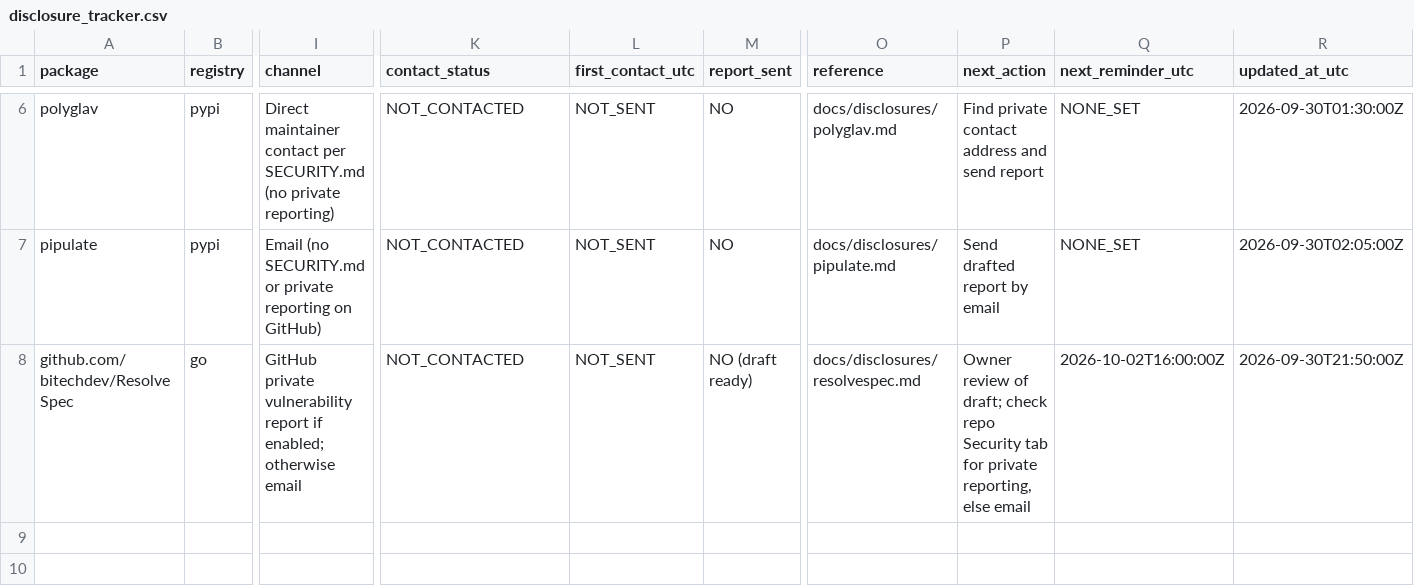
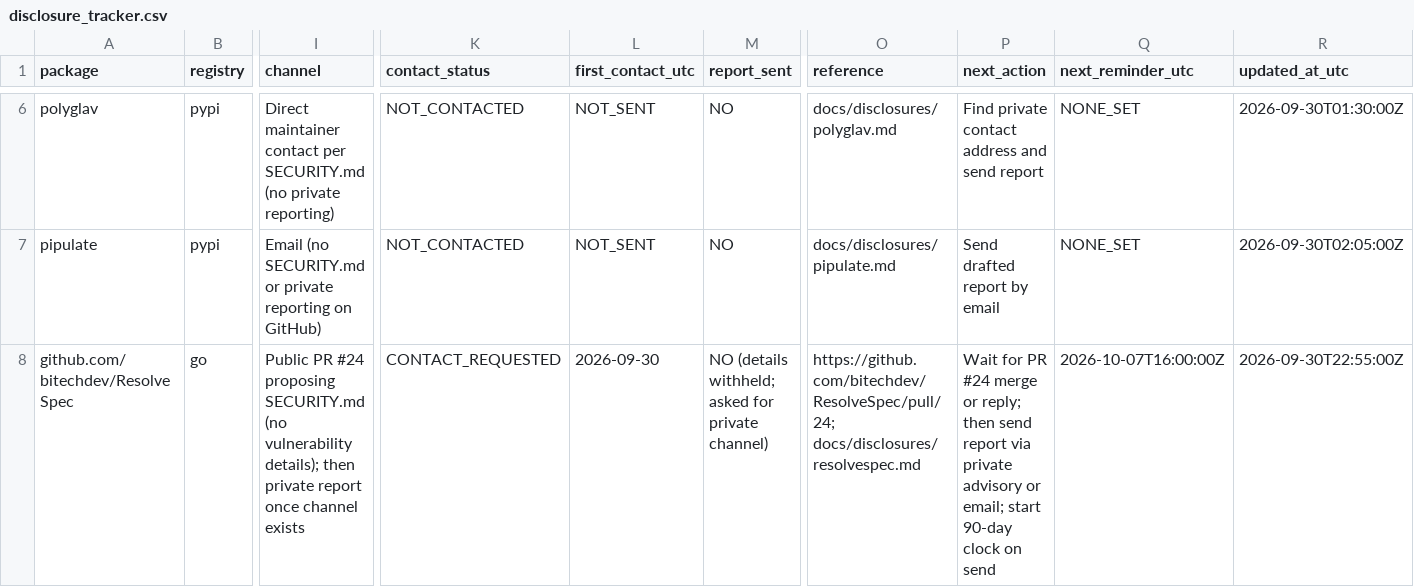
Before and after one commit to OpenSource-For-Freedom/Huginn, a CSV file: ledger/disclosure_tracker.csv, drawn as a sheet; only a part is shown, gaps mark what is left out; the diff names each change by its address in the sheet, - before the commit and + after, or states it on an @@ line.

Commit message:
ResolveSpec: contact requested via SECURITY.md PR #24

```diff
--- a/ledger/disclosure_tracker.csv
+++ b/ledger/disclosure_tracker.csv
-I8 (channel): GitHub private vulnerability report if enabled; otherwise email
+I8 (channel): Public PR #24 proposing SECURITY.md (no vulnerability details); then private report once channel exists
-K8 (contact_status): NOT_CONTACTED
+K8 (contact_status): CONTACT_REQUESTED
-L8 (first_contact_utc): NOT_SENT
+L8 (first_contact_utc): 2026-09-30
-M8 (report_sent): NO (draft ready)
+M8 (report_sent): NO (details withheld; asked for private channel)
-O8 (reference): docs/disclosures/resolvespec.md
+O8 (reference): https://github.com/bitechdev/ResolveSpec/pull/24; docs/disclosures/resolvespec.md
-P8 (next_action): Owner review of draft; check repo Security tab for private reporting, else email
+P8 (next_action): Wait for PR #24 merge or reply; then send report via private advisory or email; start 90-day clock on send
-Q8 (next_reminder_utc): 2026-10-02T16:00:00Z
+Q8 (next_reminder_utc): 2026-10-07T16:00:00Z
-R8 (updated_at_utc): 2026-09-30T21:50:00Z
+R8 (updated_at_utc): 2026-09-30T22:55:00Z
```
